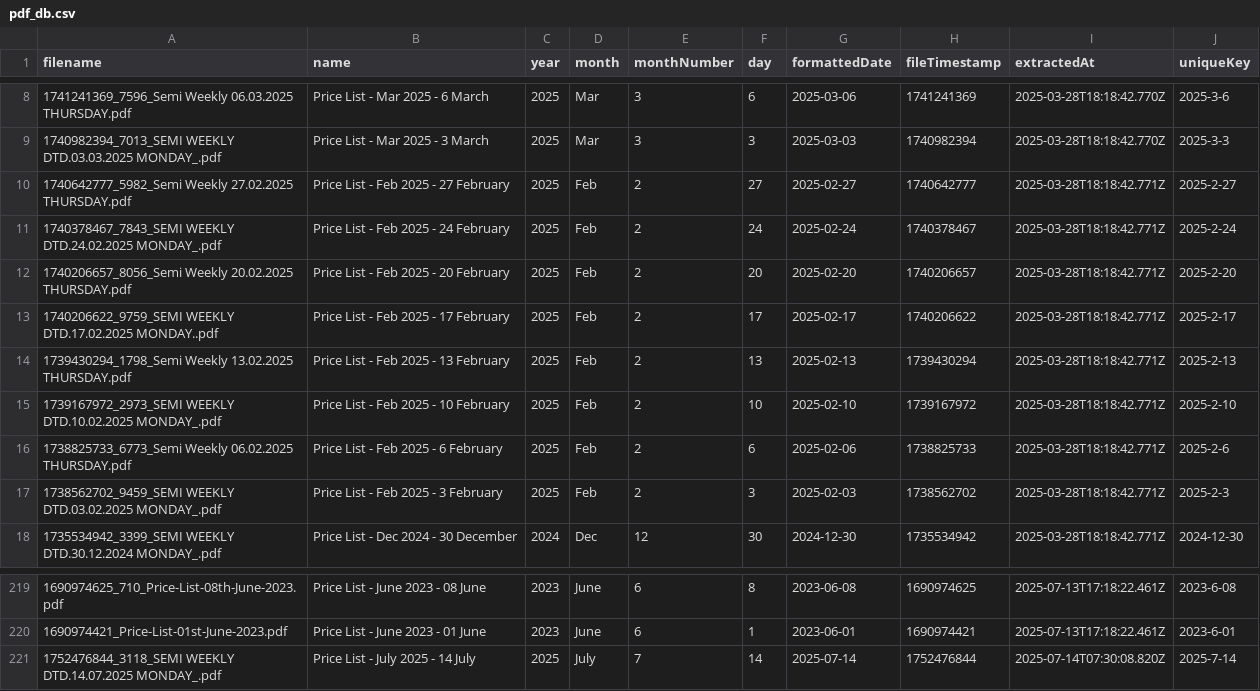
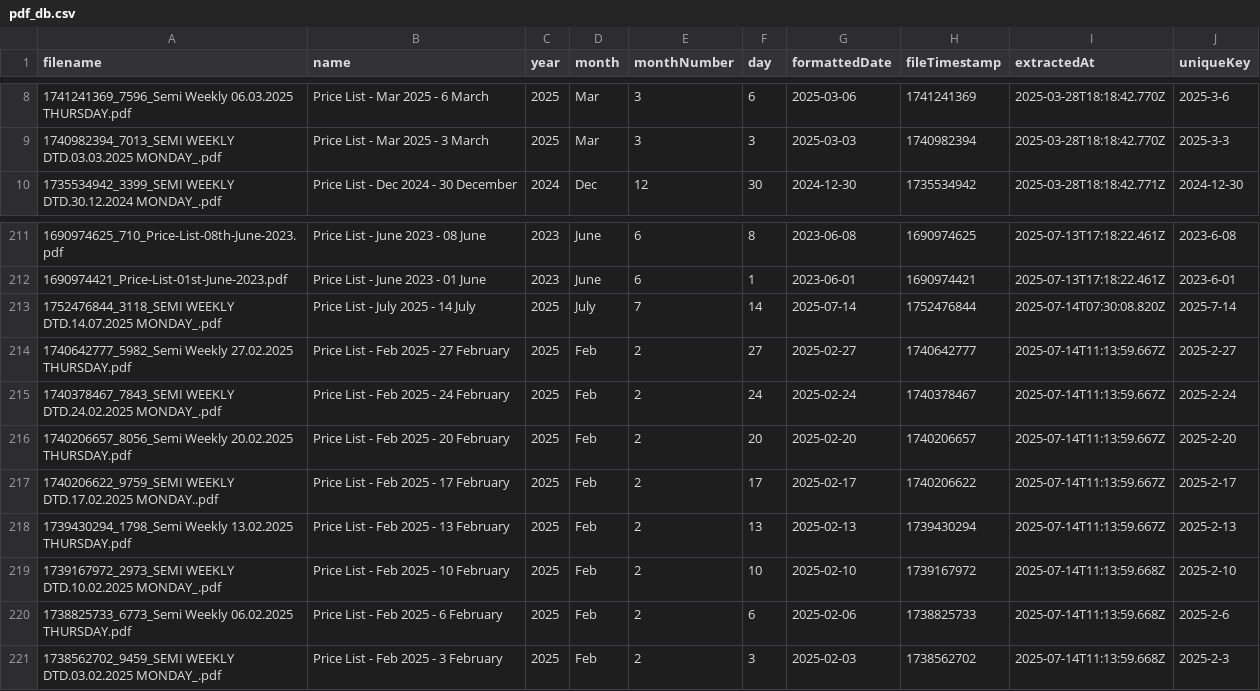
Before and after one commit to iodize6399/wwmai-copper-data, a CSV file: data/raw/pdf_db.csv, drawn as a sheet; only a part is shown, gaps mark what is left out.

```diff
--- a/data/raw/pdf_db.csv
+++ b/data/raw/pdf_db.csv
@@ -9,10 +9,2 @@
 1740982394_7013_SEMI WEEKLY DTD.03.03.2025 MONDAY_.pdf,Price List - Mar 2025 - 3 March,2025,Mar,3,3,2025-03-03,1740982394,2025-03-28T18:18:42.770Z,2025-3-3
-1740642777_5982_Semi Weekly 27.02.2025 THURSDAY.pdf,Price List - Feb 2025 - 27 February,2025,Feb,2,27,2025-02-27,1740642777,2025-03-28T18:18:42.771Z,2025-2-27
-1740378467_7843_SEMI WEEKLY DTD.24.02.2025 MONDAY_.pdf,Price List - Feb 2025 - 24 February,2025,Feb,2,24,2025-02-24,1740378467,2025-03-28T18:18:42.771Z,2025-2-24
-1740206657_8056_Semi Weekly 20.02.2025 THURSDAY.pdf,Price List - Feb 2025 - 20 February,2025,Feb,2,20,2025-02-20,1740206657,2025-03-28T18:18:42.771Z,2025-2-20
-1740206622_9759_SEMI WEEKLY DTD.17.02.2025 MONDAY..pdf,Price List - Feb 2025 - 17 February,2025,Feb,2,17,2025-02-17,1740206622,2025-03-28T18:18:42.771Z,2025-2-17
-1739430294_1798_Semi Weekly 13.02.2025 THURSDAY.pdf,Price List - Feb 2025 - 13 February,2025,Feb,2,13,2025-02-13,1739430294,2025-03-28T18:18:42.771Z,2025-2-13
-1739167972_2973_SEMI WEEKLY DTD.10.02.2025 MONDAY_.pdf,Price List - Feb 2025 - 10 February,2025,Feb,2,10,2025-02-10,1739167972,2025-03-28T18:18:42.771Z,2025-2-10
-1738825733_6773_Semi Weekly 06.02.2025 THURSDAY.pdf,Price List - Feb 2025 - 6 February,2025,Feb,2,6,2025-02-06,1738825733,2025-03-28T18:18:42.771Z,2025-2-6
-1738562702_9459_SEMI WEEKLY DTD.03.02.2025 MONDAY_.pdf,Price List - Feb 2025 - 3 February,2025,Feb,2,3,2025-02-03,1738562702,2025-03-28T18:18:42.771Z,2025-2-3
 1735534942_3399_SEMI WEEKLY DTD.30.12.2024 MONDAY_.pdf,Price List - Dec 2024 - 30 December,2024,Dec,12,30,2024-12-30,1735534942,2025-03-28T18:18:42.771Z,2024-12-30
@@ -221 +213,9 @@
 1752476844_3118_SEMI WEEKLY DTD.14.07.2025 MONDAY_.pdf,Price List - July 2025 - 14 July,2025,July,7,14,2025-07-14,1752476844,2025-07-14T07:30:08.820Z,2025-7-14
+1740642777_5982_Semi Weekly 27.02.2025 THURSDAY.pdf,Price List - Feb 2025 - 27 February,2025,Feb,2,27,2025-02-27,1740642777,2025-07-14T11:13:59.667Z,2025-2-27
+1740378467_7843_SEMI WEEKLY DTD.24.02.2025 MONDAY_.pdf,Price List - Feb 2025 - 24 February,2025,Feb,2,24,2025-02-24,1740378467,2025-07-14T11:13:59.667Z,2025-2-24
+1740206657_8056_Semi Weekly 20.02.2025 THURSDAY.pdf,Price List - Feb 2025 - 20 February,2025,Feb,2,20,2025-02-20,1740206657,2025-07-14T11:13:59.667Z,2025-2-20
+1740206622_9759_SEMI WEEKLY DTD.17.02.2025 MONDAY..pdf,Price List - Feb 2025 - 17 February,2025,Feb,2,17,2025-02-17,1740206622,2025-07-14T11:13:59.667Z,2025-2-17
+1739430294_1798_Semi Weekly 13.02.2025 THURSDAY.pdf,Price List - Feb 2025 - 13 February,2025,Feb,2,13,2025-02-13,1739430294,2025-07-14T11:13:59.667Z,2025-2-13
+1739167972_2973_SEMI WEEKLY DTD.10.02.2025 MONDAY_.pdf,Price List - Feb 2025 - 10 February,2025,Feb,2,10,2025-02-10,1739167972,2025-07-14T11:13:59.668Z,2025-2-10
+1738825733_6773_Semi Weekly 06.02.2025 THURSDAY.pdf,Price List - Feb 2025 - 6 February,2025,Feb,2,6,2025-02-06,1738825733,2025-07-14T11:13:59.668Z,2025-2-6
+1738562702_9459_SEMI WEEKLY DTD.03.02.2025 MONDAY_.pdf,Price List - Feb 2025 - 3 February,2025,Feb,2,3,2025-02-03,1738562702,2025-07-14T11:13:59.668Z,2025-2-3
```
Also changed, not shown: data/processed/copper_prices.csv.
